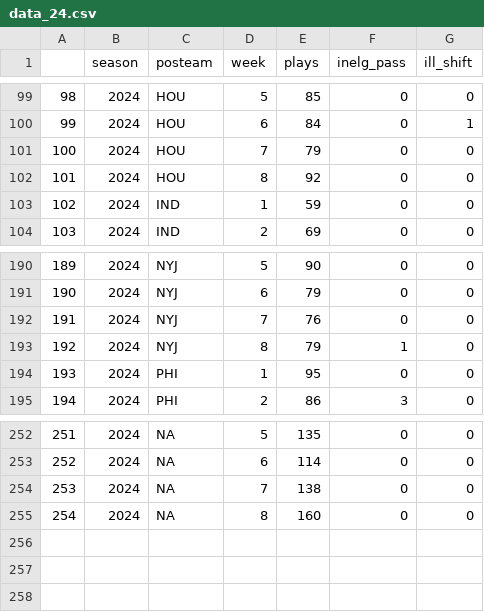
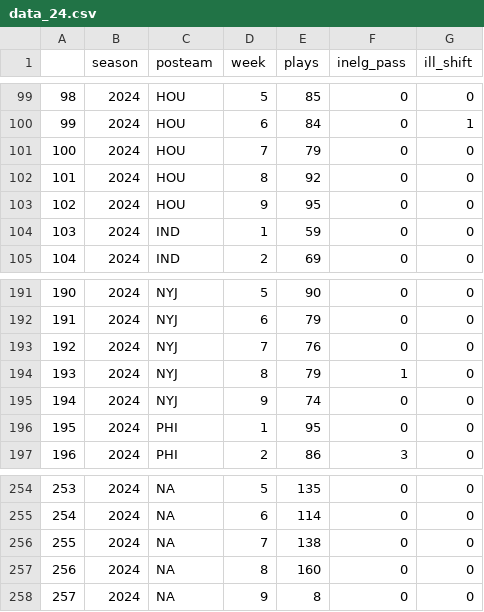
Before and after one commit to Doug-Analytics/Weekly-Shiny-App, a CSV file: data_24.csv, drawn as a sheet; only a part is shown, gaps mark what is left out; addresses are those after the commit; the diff names each change by its address in the sheet, - before the commit and + after, or states it on an @@ line.

```diff
--- a/data_24.csv
+++ b/data_24.csv
+row 103: 102 | 2024 | HOU | 9 | 95 | 0 | 0
@@ column A renumbered between rows 104 and 257 @@
+row 195: 194 | 2024 | NYJ | 9 | 74 | 0 | 0
+row 258: 257 | 2024 | NA | 9 | 8 | 0 | 0
```
Also changed, not shown: 16 other files.
